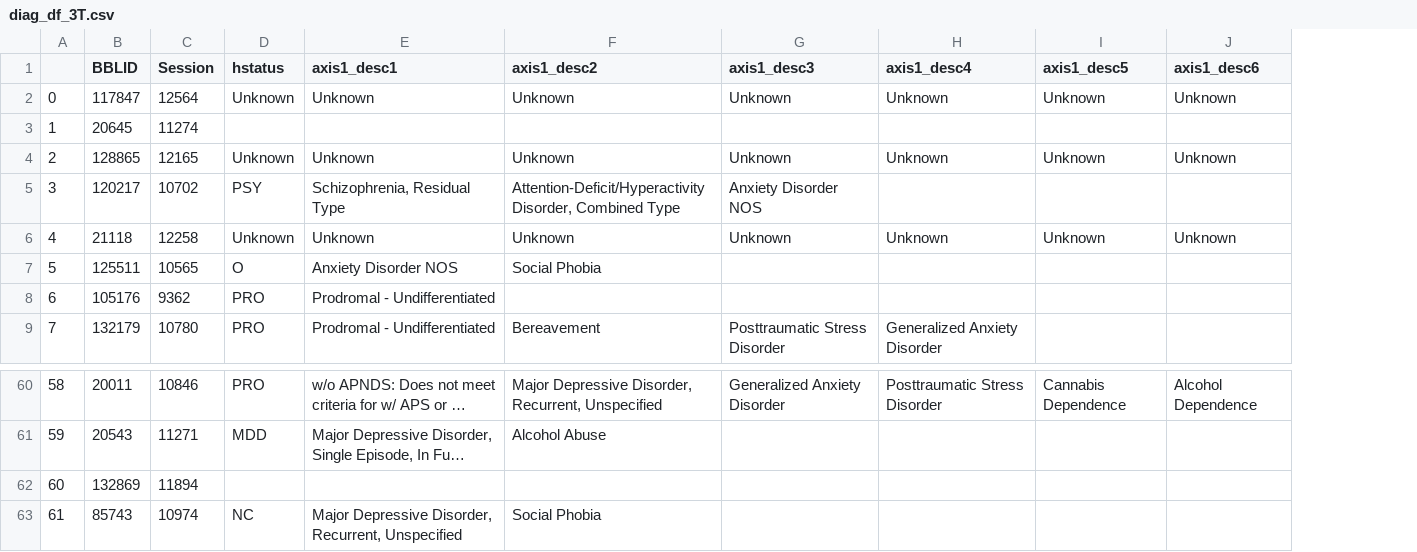
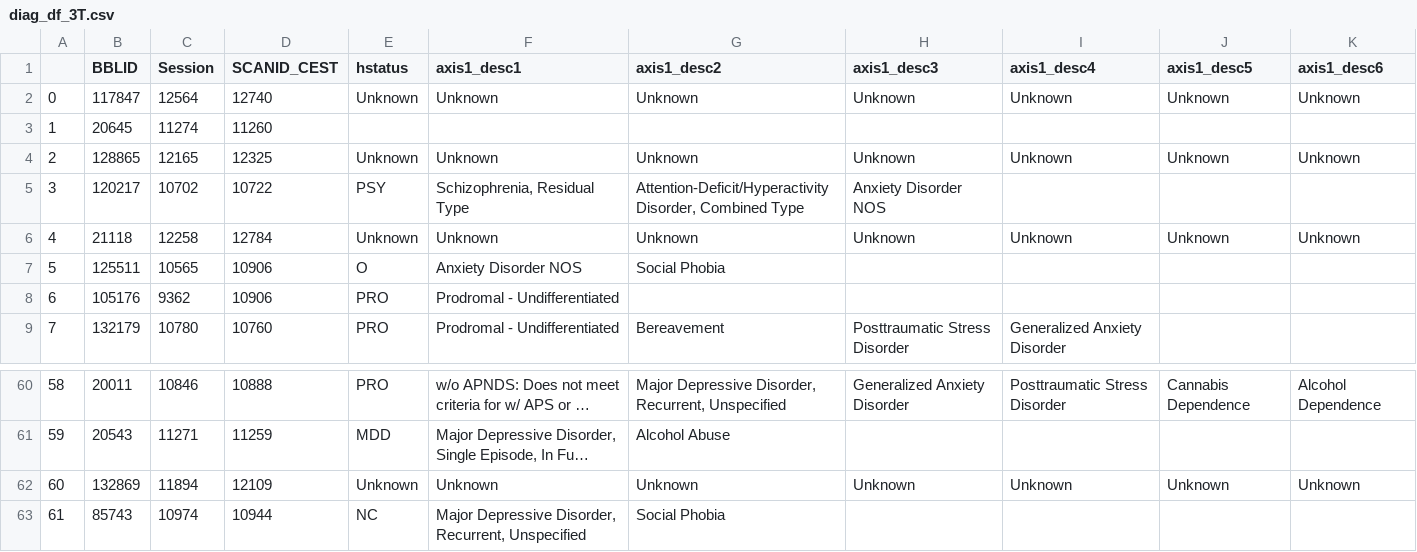
Before and after one commit to pecsok/glucest-rsfmri, a CSV file: motor_glu_pipeline/diag_df_3T.csv, drawn as a sheet; only a part is shown, gaps mark what is left out; long unchanged cells end in …; addresses are those after the commit; the diff covers the shown part only; the diff names each change by its address in the sheet, - before the commit and + after, or states it on an @@ line.

```diff
--- a/motor_glu_pipeline/diag_df_3T.csv
+++ b/motor_glu_pipeline/diag_df_3T.csv
+column D (SCANID_CEST), rows 2-9: 12740 | 11260 | 12325 | 10722 | 12784 | 10906 | 10906 | 10760; rows 60-63: 10888 | 11259 | 12109 | 10944
-E62 (hstatus): (empty)
+E62 (hstatus): Unknown
-F62 (axis1_desc1): (empty)
+F62 (axis1_desc1): Unknown
-G62 (axis1_desc2): (empty)
+G62 (axis1_desc2): Unknown
-H62 (axis1_desc3): (empty)
+H62 (axis1_desc3): Unknown
-I62 (axis1_desc4): (empty)
+I62 (axis1_desc4): Unknown
-J62 (axis1_desc5): (empty)
+J62 (axis1_desc5): Unknown
-K62 (axis1_desc6): (empty)
+K62 (axis1_desc6): Unknown
```
Also changed, not shown: 37 edited cells elsewhere in this file, motor_glu_pipeline/grp_df_3T.csv, 4 other files.
